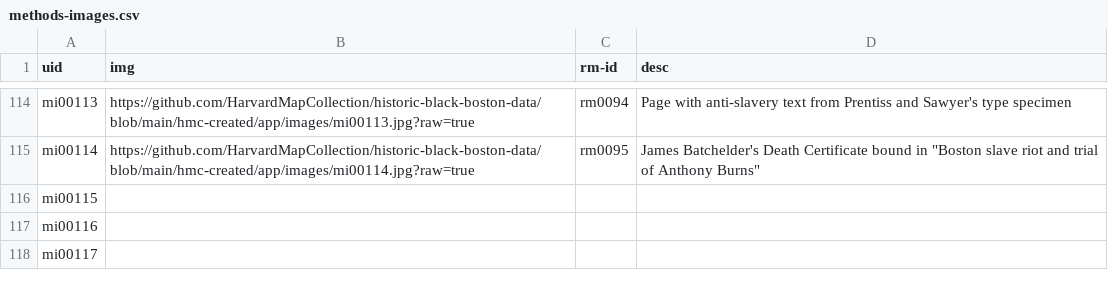
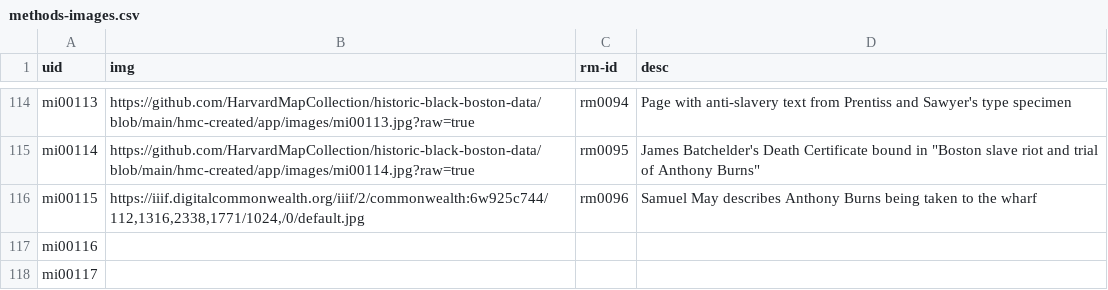
Before and after one commit to HarvardMapCollection/historic-black-boston-data, a CSV file: hmc-created/app/methods-images.csv, drawn as a sheet; only a part is shown, gaps mark what is left out.

```diff
--- a/hmc-created/app/methods-images.csv
+++ b/hmc-created/app/methods-images.csv
@@ -115,3 +115,3 @@ mi00113,https://github.com/HarvardMapCollection/historic-black-boston-data/blob/
 mi00114,https://github.com/HarvardMapCollection/historic-black-boston-data/blob/main/hmc-created/app/images/mi00114.jpg?raw=true,rm0095,"James Batchelder's Death Certificate bound in ""Boston slave riot and trial of Anthony Burns"""
-mi00115,,,
+mi00115,"https://iiif.digitalcommonwealth.org/iiif/2/commonwealth:6w925c744/112,1316,2338,1771/1024,/0/default.jpg",rm0096,Samuel May describes Anthony Burns being taken to the wharf
 mi00116,,,
```
Also changed, not shown: hmc-created/app/research-materials.csv.
